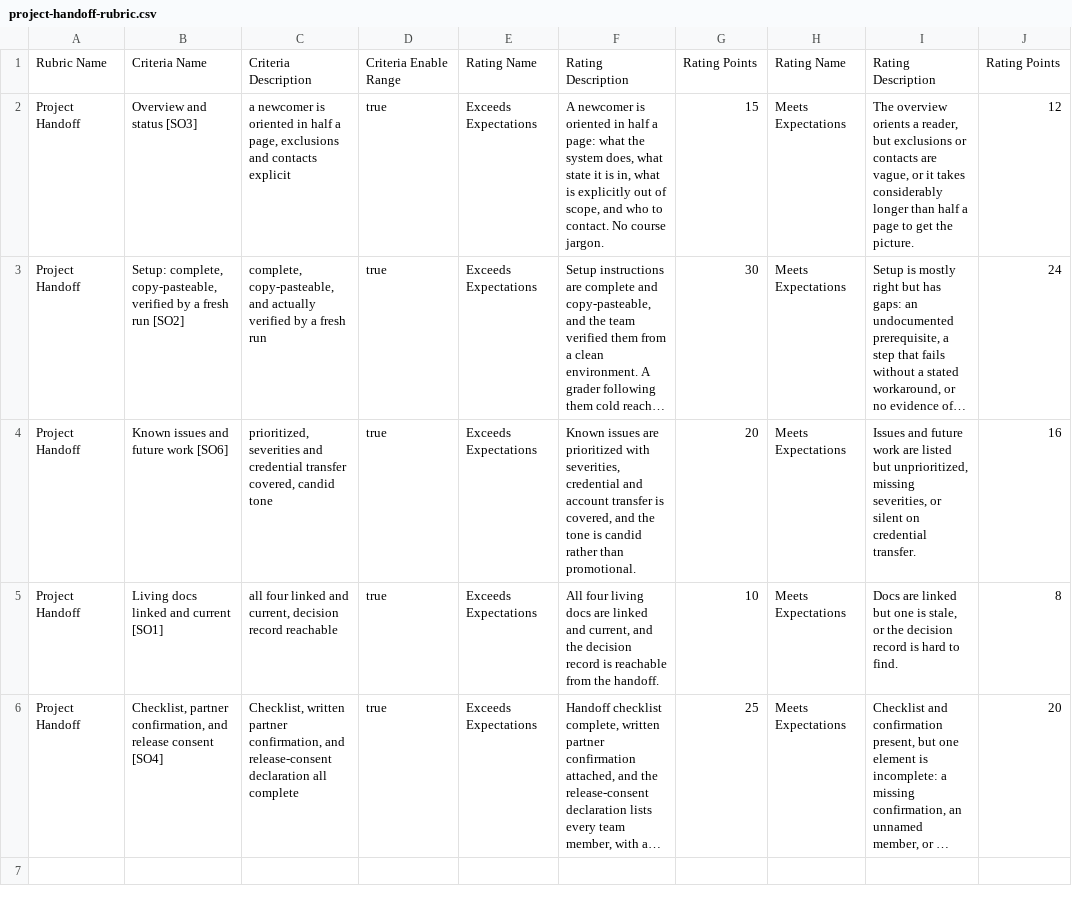
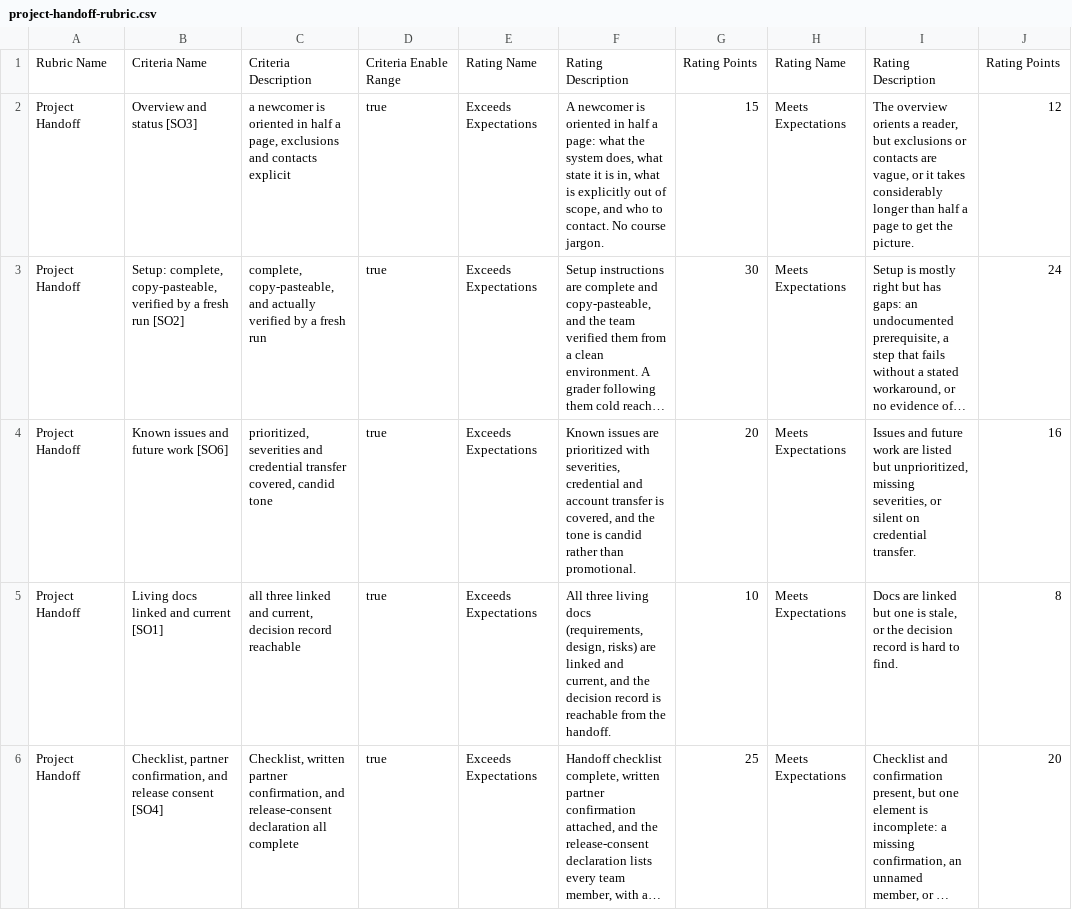
Before and after one commit to adulbrich/cs-capstone-handbook, a CSV file: canvas/assignments/project-handoff/project-handoff-rubric.csv, drawn as a sheet; only a part is shown; long unchanged cells end in …; the diff names each change by its address in the sheet, - before the commit and + after, or states it on an @@ line.

```diff
--- a/canvas/assignments/project-handoff/project-handoff-rubric.csv
+++ b/canvas/assignments/project-handoff/project-handoff-rubric.csv
-C5: all four linked and…
+C5: all three linked and…
-F5: All four living docs are linked…
+F5: All three living docs (requirements, design, risks) are linked…
```
Also changed, not shown: canvas/assignments/repo-checkpoint/repo-checkpoint-rubric.csv, 26 other files.
